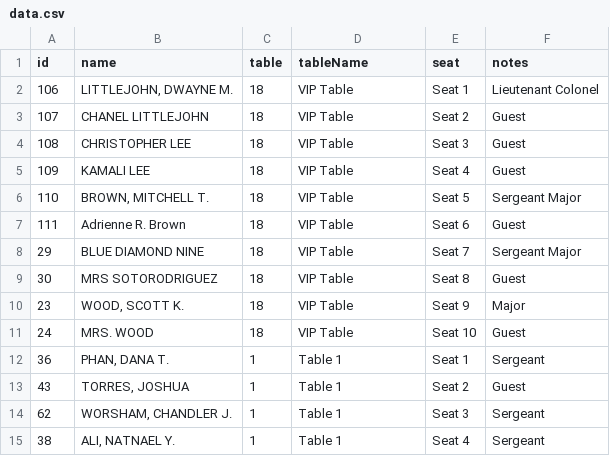
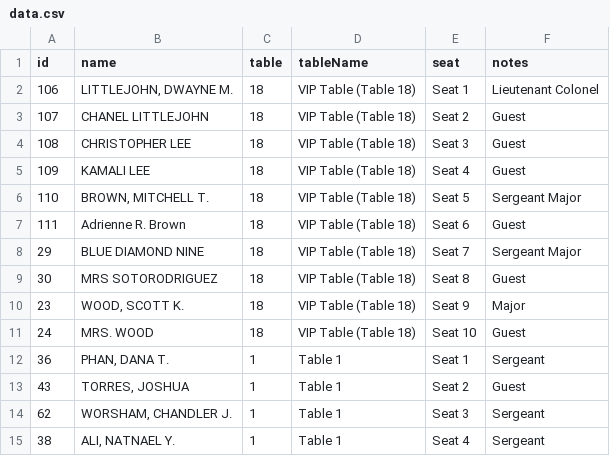
Before and after one commit to zachurdev/seater, a CSV file: src/data.csv, drawn as a sheet; only a part is shown.

```diff
--- a/src/data.csv
+++ b/src/data.csv
@@ -1,12 +1,12 @@
 id,name,table,tableName,seat,notes
-106,"LITTLEJOHN, DWAYNE M.",18,VIP Table,Seat 1,Lieutenant Colonel
-107,CHANEL LITTLEJOHN,18,VIP Table,Seat 2,Guest
-108,CHRISTOPHER LEE,18,VIP Table,Seat 3,Guest
-109,KAMALI LEE,18,VIP Table,Seat 4,Guest
-110,"BROWN, MITCHELL T.",18,VIP Table,Seat 5,Sergeant Major
-111,Adrienne R. Brown,18,VIP Table,Seat 6,Guest
-29,BLUE DIAMOND NINE,18,VIP Table,Seat 7,Sergeant Major
-30,MRS SOTORODRIGUEZ,18,VIP Table,Seat 8,Guest
-23,"WOOD, SCOTT K.",18,VIP Table,Seat 9,Major
-24, MRS. WOOD ,18,VIP Table,Seat 10,Guest
+106,"LITTLEJOHN, DWAYNE M.",18,VIP Table (Table 18),Seat 1,Lieutenant Colonel
+107,CHANEL LITTLEJOHN,18,VIP Table (Table 18),Seat 2,Guest
+108,CHRISTOPHER LEE,18,VIP Table (Table 18),Seat 3,Guest
+109,KAMALI LEE,18,VIP Table (Table 18),Seat 4,Guest
+110,"BROWN, MITCHELL T.",18,VIP Table (Table 18),Seat 5,Sergeant Major
+111,Adrienne R. Brown,18,VIP Table (Table 18),Seat 6,Guest
+29,BLUE DIAMOND NINE,18,VIP Table (Table 18),Seat 7,Sergeant Major
+30,MRS SOTORODRIGUEZ,18,VIP Table (Table 18),Seat 8,Guest
+23,"WOOD, SCOTT K.",18,VIP Table (Table 18),Seat 9,Major
+24, MRS. WOOD ,18,VIP Table (Table 18),Seat 10,Guest
 36,"PHAN, DANA T.",1,Table 1,Seat 1,Sergeant
```
Also changed, not shown: 3 other files.
